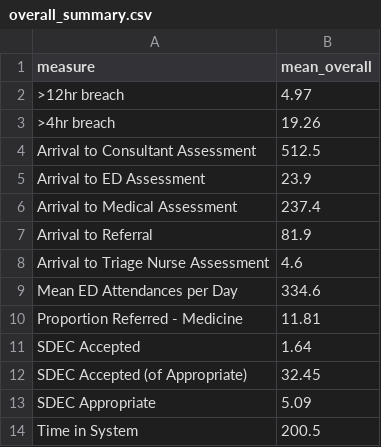
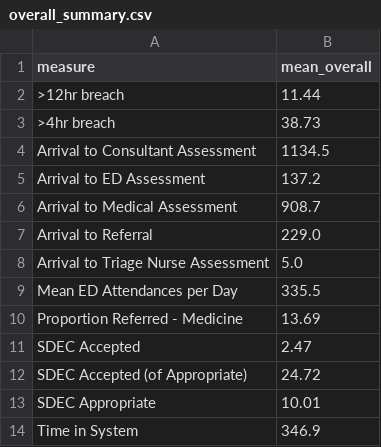
Before and after one commit to tomwhknight/emergency_care_simulation, a CSV file: data/results/overall_summary.csv, drawn as a sheet.

```diff
--- a/data/results/overall_summary.csv
+++ b/data/results/overall_summary.csv
@@ -1,14 +1,14 @@
 measure,mean_overall
->12hr breach,4.97
->4hr breach,19.26
-Arrival to Consultant Assessment,512.5
-Arrival to ED Assessment,23.9
-Arrival to Medical Assessment,237.4
-Arrival to Referral,81.9
-Arrival to Triage Nurse Assessment,4.6
-Mean ED Attendances per Day,334.6
-Proportion Referred - Medicine,11.81
-SDEC Accepted,1.64
-SDEC Accepted (of Appropriate),32.45
-SDEC Appropriate,5.09
-Time in System,200.5
+>12hr breach,11.44
+>4hr breach,38.73
+Arrival to Consultant Assessment,1134.5
+Arrival to ED Assessment,137.2
+Arrival to Medical Assessment,908.7
+Arrival to Referral,229.0
+Arrival to Triage Nurse Assessment,5.0
+Mean ED Attendances per Day,335.5
+Proportion Referred - Medicine,13.69
+SDEC Accepted,2.47
+SDEC Accepted (of Appropriate),24.72
+SDEC Appropriate,10.01
+Time in System,346.9
```
Also changed, not shown: data/results/summary_results_day.csv, data/results/summary_results_hour.csv, 17 other files.
